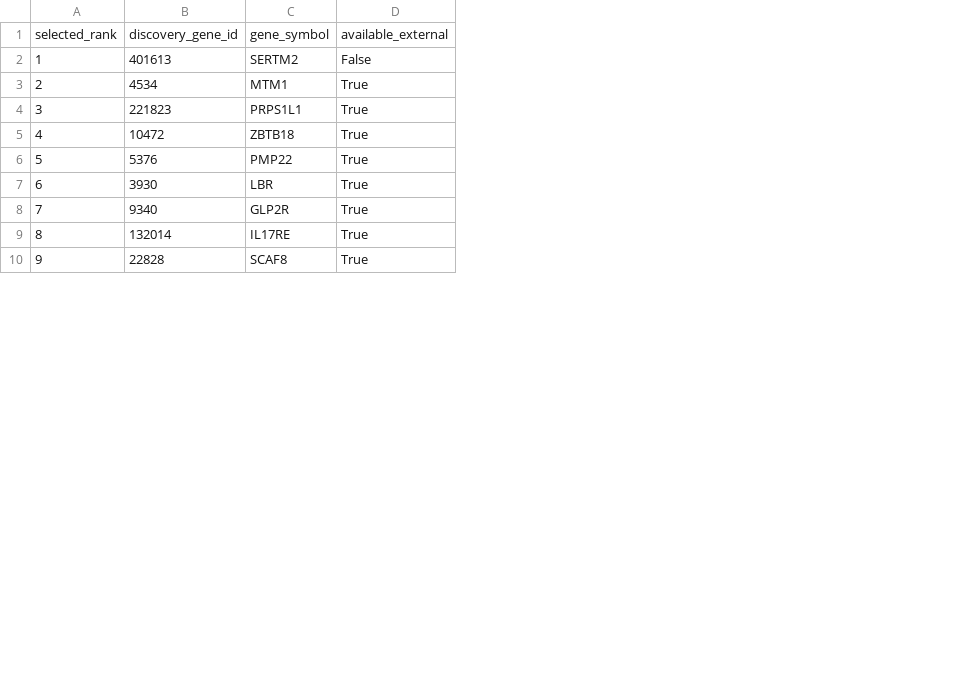
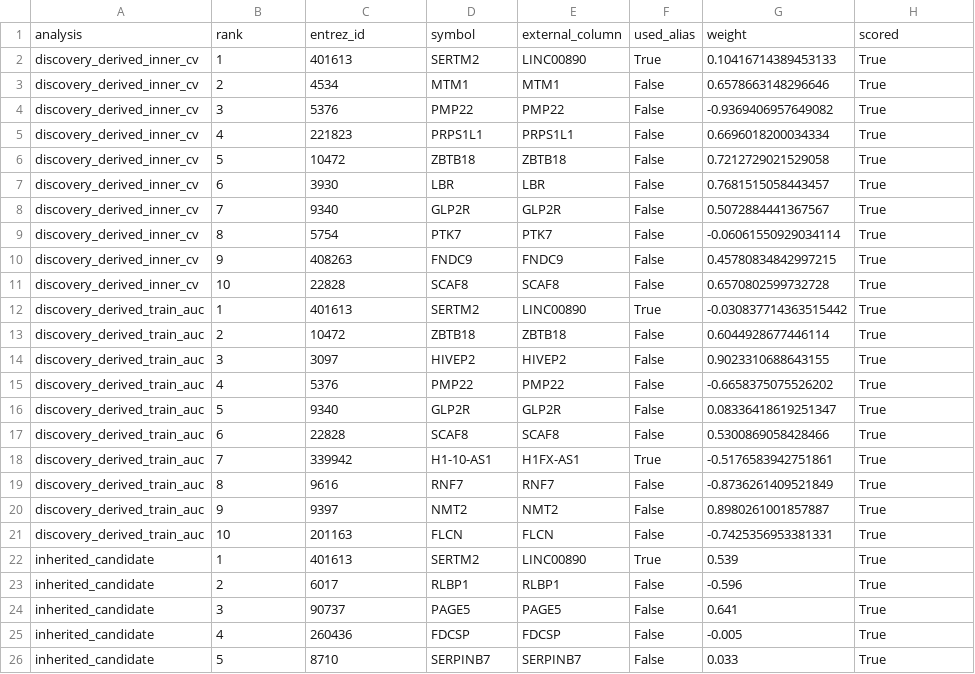
Before and after one commit to alexpark0104/transcriptomic-signature-generalizability, a CSV file: results/external_gene_audit.csv, drawn as a sheet; only a part is shown; removed rows and columns are numbered as before the commit, all else as after; the diff covers the shown part only; the diff names each change by its address in the sheet, - before the commit and + after, or states it on an @@ line.

Commit message:
Corrected pipeline, external validation, simulation, audit

```diff
--- a/results/external_gene_audit.csv
+++ b/results/external_gene_audit.csv
+column A, rows 2-9: all discovery_derived_inner_cv; row 11: discovery_derived_inner_cv
+column E, rows 2-9: LINC00890 | MTM1 | PMP22 | PRPS1L1 | ZBTB18 | LBR | GLP2R | PTK7; row 11: SCAF8
+column F, rows 2-9: True | False | False | False | False | False | False | False; row 11: False
+column G, rows 2-9: 0.10416714389453133 | 0.6578663148296646 | -0.9369406957649082 | 0.6696018200034334 | 0.7212729021529058 | 0.7681515058443457 | 0.5072884441367567 | -0.06061550929034114; row 11: 0.6570802599732728
-row 1: selected_rank | discovery_gene_id | gene_symbol | available_external
+row 1: analysis | rank | entrez_id | symbol | external_column | used_alias | weight | scored
-H2: False
+H2: True
-C4: 221823
+C4: 5376
-D4: PRPS1L1
+D4: PMP22
-C5: 10472
+C5: 221823
-D5: ZBTB18
+D5: PRPS1L1
-C6: 5376
+C6: 10472
-D6: PMP22
+D6: ZBTB18
-C9: 132014
+C9: 5754
-D9: IL17RE
+D9: PTK7
+row 10: discovery_derived_inner_cv | 9 | 408263 | FNDC9 | FNDC9 | False | 0.45780834842997215 | True
-B11: 9
+B11: 10
+row 12: discovery_derived_train_auc | 1 | 401613 | SERTM2 | LINC00890 | True | -0.030837714363515442 | True
+row 13: discovery_derived_train_auc | 2 | 10472 | ZBTB18 | ZBTB18 | False | 0.6044928677446114 | True
+row 14: discovery_derived_train_auc | 3 | 3097 | HIVEP2 | HIVEP2 | False | 0.9023310688643155 | True
+row 15: discovery_derived_train_auc | 4 | 5376 | PMP22 | PMP22 | False | -0.6658375075526202 | True
+row 16: discovery_derived_train_auc | 5 | 9340 | GLP2R | GLP2R | False | 0.08336418619251347 | True
+row 17: discovery_derived_train_auc | 6 | 22828 | SCAF8 | SCAF8 | False | 0.5300869058428466 | True
+row 18: discovery_derived_train_auc | 7 | 339942 | H1-10-AS1 | H1FX-AS1 | True | -0.5176583942751861 | True
+row 19: discovery_derived_train_auc | 8 | 9616 | RNF7 | RNF7 | False | -0.8736261409521849 | True
+row 20: discovery_derived_train_auc | 9 | 9397 | NMT2 | NMT2 | False | 0.8980261001857887 | True
+row 21: discovery_derived_train_auc | 10 | 201163 | FLCN | FLCN | False | -0.7425356953381331 | True
+row 22: inherited_candidate | 1 | 401613 | SERTM2 | LINC00890 | True | 0.539 | True
+row 23: inherited_candidate | 2 | 6017 | RLBP1 | RLBP1 | False | -0.596 | True
+row 24: inherited_candidate | 3 | 90737 | PAGE5 | PAGE5 | False | 0.641 | True
+row 25: inherited_candidate | 4 | 260436 | FDCSP | FDCSP | False | -0.005 | True
+row 26: inherited_candidate | 5 | 8710 | SERPINB7 | SERPINB7 | False | 0.033 | True
```
Also changed, not shown: 4 added rows and 2 edited cells elsewhere in this file, results/external_sensitivity_summary.csv, results/nested_cv_out_of_fold_predictions.csv, 32 other files.
